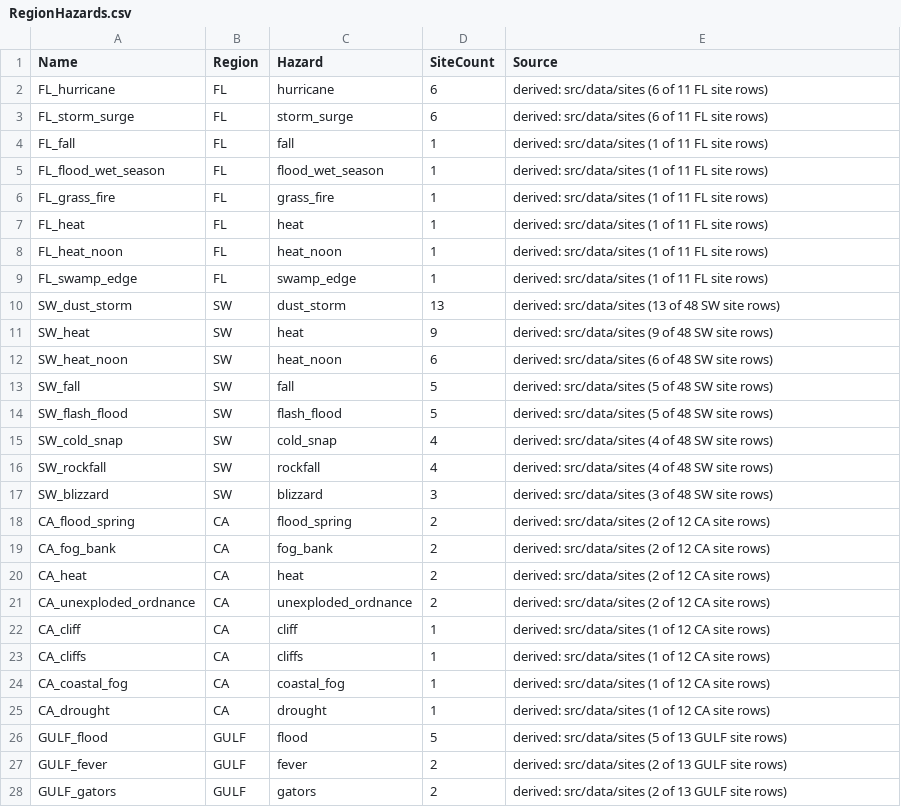
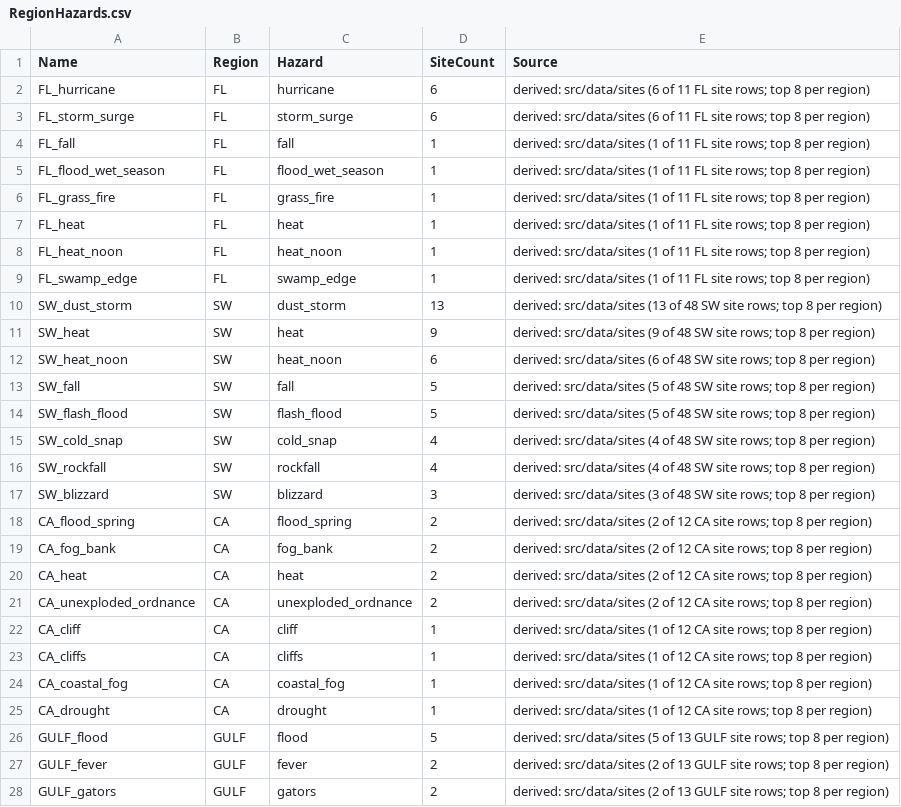
Before and after one commit to taskmasterpeace/DriveNShoot, a CSV file: web/src/data/tables/regions/RegionHazards.csv, drawn as a sheet; only a part is shown; the diff covers the shown part only.

```diff
--- a/web/src/data/tables/regions/RegionHazards.csv
+++ b/web/src/data/tables/regions/RegionHazards.csv
@@ -1,28 +1,28 @@
 Name,Region,Hazard,SiteCount,Source
-FL_hurricane,FL,hurricane,6,derived: src/data/sites (6 of 11 FL site rows)
-FL_storm_surge,FL,storm_surge,6,derived: src/data/sites (6 of 11 FL site rows)
-FL_fall,FL,fall,1,derived: src/data/sites (1 of 11 FL site rows)
-FL_flood_wet_season,FL,flood_wet_season,1,derived: src/data/sites (1 of 11 FL site rows)
-FL_grass_fire,FL,grass_fire,1,derived: src/data/sites (1 of 11 FL site rows)
-FL_heat,FL,heat,1,derived: src/data/sites (1 of 11 FL site rows)
-FL_heat_noon,FL,heat_noon,1,derived: src/data/sites (1 of 11 FL site rows)
-FL_swamp_edge,FL,swamp_edge,1,derived: src/data/sites (1 of 11 FL site rows)
-SW_dust_storm,SW,dust_storm,13,derived: src/data/sites (13 of 48 SW site rows)
-SW_heat,SW,heat,9,derived: src/data/sites (9 of 48 SW site rows)
-SW_heat_noon,SW,heat_noon,6,derived: src/data/sites (6 of 48 SW site rows)
-SW_fall,SW,fall,5,derived: src/data/sites (5 of 48 SW site rows)
-SW_flash_flood,SW,flash_flood,5,derived: src/data/sites (5 of 48 SW site rows)
-SW_cold_snap,SW,cold_snap,4,derived: src/data/sites (4 of 48 SW site rows)
-SW_rockfall,SW,rockfall,4,derived: src/data/sites (4 of 48 SW site rows)
-SW_blizzard,SW,blizzard,3,derived: src/data/sites (3 of 48 SW site rows)
-CA_flood_spring,CA,flood_spring,2,derived: src/data/sites (2 of 12 CA site rows)
-CA_fog_bank,CA,fog_bank,2,derived: src/data/sites (2 of 12 CA site rows)
-CA_heat,CA,heat,2,derived: src/data/sites (2 of 12 CA site rows)
-CA_unexploded_ordnance,CA,unexploded_ordnance,2,derived: src/data/sites (2 of 12 CA site rows)
-CA_cliff,CA,cliff,1,derived: src/data/sites (1 of 12 CA site rows)
-CA_cliffs,CA,cliffs,1,derived: src/data/sites (1 of 12 CA site rows)
-CA_coastal_fog,CA,coastal_fog,1,derived: src/data/sites (1 of 12 CA site rows)
-CA_drought,CA,drought,1,derived: src/data/sites (1 of 12 CA site rows)
-GULF_flood,GULF,flood,5,derived: src/data/sites (5 of 13 GULF site rows)
-GULF_fever,GULF,fever,2,derived: src/data/sites (2 of 13 GULF site rows)
-GULF_gators,GULF,gators,2,derived: src/data/sites (2 of 13 GULF site rows)
+FL_hurricane,FL,hurricane,6,derived: src/data/sites (6 of 11 FL site rows; top 8 per region)
+FL_storm_surge,FL,storm_surge,6,derived: src/data/sites (6 of 11 FL site rows; top 8 per region)
+FL_fall,FL,fall,1,derived: src/data/sites (1 of 11 FL site rows; top 8 per region)
+FL_flood_wet_season,FL,flood_wet_season,1,derived: src/data/sites (1 of 11 FL site rows; top 8 per region)
+FL_grass_fire,FL,grass_fire,1,derived: src/data/sites (1 of 11 FL site rows; top 8 per region)
+FL_heat,FL,heat,1,derived: src/data/sites (1 of 11 FL site rows; top 8 per region)
+FL_heat_noon,FL,heat_noon,1,derived: src/data/sites (1 of 11 FL site rows; top 8 per region)
+FL_swamp_edge,FL,swamp_edge,1,derived: src/data/sites (1 of 11 FL site rows; top 8 per region)
+SW_dust_storm,SW,dust_storm,13,derived: src/data/sites (13 of 48 SW site rows; top 8 per region)
+SW_heat,SW,heat,9,derived: src/data/sites (9 of 48 SW site rows; top 8 per region)
+SW_heat_noon,SW,heat_noon,6,derived: src/data/sites (6 of 48 SW site rows; top 8 per region)
+SW_fall,SW,fall,5,derived: src/data/sites (5 of 48 SW site rows; top 8 per region)
+SW_flash_flood,SW,flash_flood,5,derived: src/data/sites (5 of 48 SW site rows; top 8 per region)
+SW_cold_snap,SW,cold_snap,4,derived: src/data/sites (4 of 48 SW site rows; top 8 per region)
+SW_rockfall,SW,rockfall,4,derived: src/data/sites (4 of 48 SW site rows; top 8 per region)
+SW_blizzard,SW,blizzard,3,derived: src/data/sites (3 of 48 SW site rows; top 8 per region)
+CA_flood_spring,CA,flood_spring,2,derived: src/data/sites (2 of 12 CA site rows; top 8 per region)
+CA_fog_bank,CA,fog_bank,2,derived: src/data/sites (2 of 12 CA site rows; top 8 per region)
+CA_heat,CA,heat,2,derived: src/data/sites (2 of 12 CA site rows; top 8 per region)
+CA_unexploded_ordnance,CA,unexploded_ordnance,2,derived: src/data/sites (2 of 12 CA site rows; top 8 per region)
+CA_cliff,CA,cliff,1,derived: src/data/sites (1 of 12 CA site rows; top 8 per region)
+CA_cliffs,CA,cliffs,1,derived: src/data/sites (1 of 12 CA site rows; top 8 per region)
+CA_coastal_fog,CA,coastal_fog,1,derived: src/data/sites (1 of 12 CA site rows; top 8 per region)
+CA_drought,CA,drought,1,derived: src/data/sites (1 of 12 CA site rows; top 8 per region)
+GULF_flood,GULF,flood,5,derived: src/data/sites (5 of 13 GULF site rows; top 8 per region)
+GULF_fever,GULF,fever,2,derived: src/data/sites (2 of 13 GULF site rows; top 8 per region)
+GULF_gators,GULF,gators,2,derived: src/data/sites (2 of 13 GULF site rows; top 8 per region)
```
Also changed, not shown: 53 edited cells elsewhere in this file, web/src/data/tables/regions/RegionCreatures.csv, web/src/data/tables/regions/RegionKinds.csv, 12 other files.
